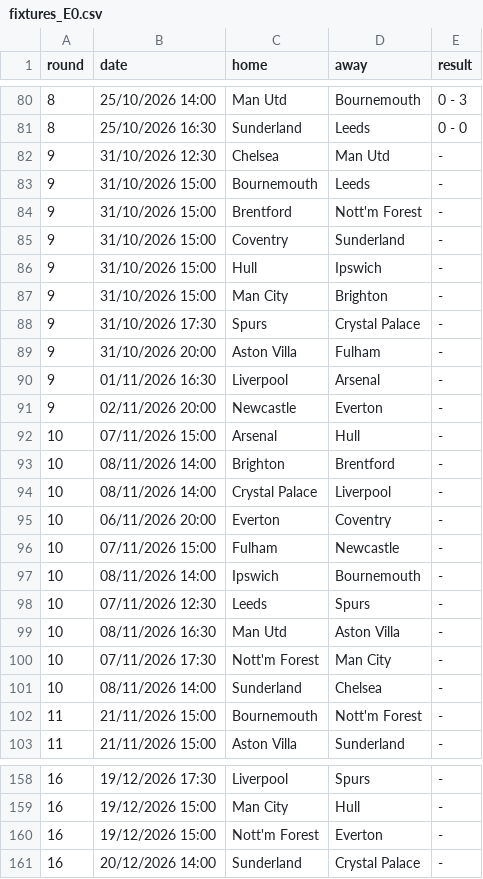
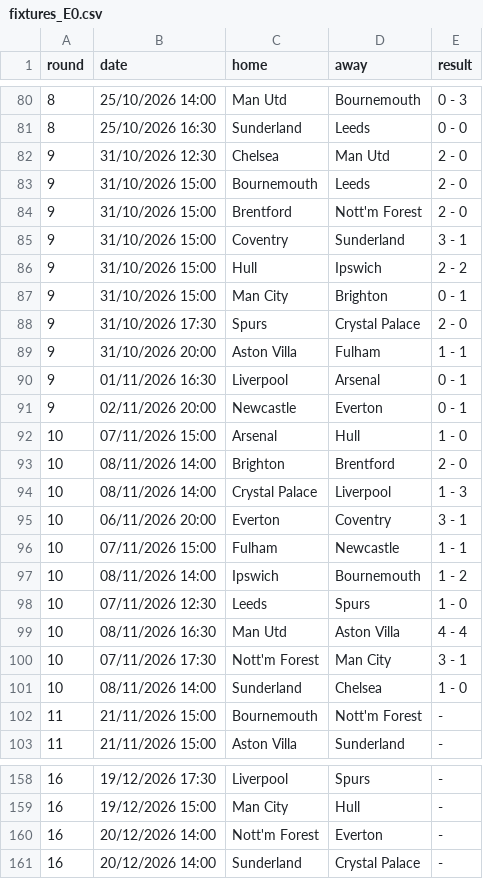
Before and after one commit to doranp70-dotcom/fixture-blocks, a CSV file: data/fixtures_E0.csv, drawn as a sheet; only a part is shown, gaps mark what is left out.

```diff
--- a/data/fixtures_E0.csv
+++ b/data/fixtures_E0.csv
@@ -81,22 +81,22 @@ round,date,home,away,result
 8,25/10/2026 16:30,Sunderland,Leeds,0 - 0
-9,31/10/2026 12:30,Chelsea,Man Utd,-
-9,31/10/2026 15:00,Bournemouth,Leeds,-
-9,31/10/2026 15:00,Brentford,Nott'm Forest,-
-9,31/10/2026 15:00,Coventry,Sunderland,-
-9,31/10/2026 15:00,Hull,Ipswich,-
-9,31/10/2026 15:00,Man City,Brighton,-
-9,31/10/2026 17:30,Spurs,Crystal Palace,-
-9,31/10/2026 20:00,Aston Villa,Fulham,-
-9,01/11/2026 16:30,Liverpool,Arsenal,-
-9,02/11/2026 20:00,Newcastle,Everton,-
-10,07/11/2026 15:00,Arsenal,Hull,-
-10,08/11/2026 14:00,Brighton,Brentford,-
-10,08/11/2026 14:00,Crystal Palace,Liverpool,-
-10,06/11/2026 20:00,Everton,Coventry,-
-10,07/11/2026 15:00,Fulham,Newcastle,-
-10,08/11/2026 14:00,Ipswich,Bournemouth,-
-10,07/11/2026 12:30,Leeds,Spurs,-
-10,08/11/2026 16:30,Man Utd,Aston Villa,-
-10,07/11/2026 17:30,Nott'm Forest,Man City,-
-10,08/11/2026 14:00,Sunderland,Chelsea,-
+9,31/10/2026 12:30,Chelsea,Man Utd,2 - 0
+9,31/10/2026 15:00,Bournemouth,Leeds,2 - 0
+9,31/10/2026 15:00,Brentford,Nott'm Forest,2 - 0
+9,31/10/2026 15:00,Coventry,Sunderland,3 - 1
+9,31/10/2026 15:00,Hull,Ipswich,2 - 2
+9,31/10/2026 15:00,Man City,Brighton,0 - 1
+9,31/10/2026 17:30,Spurs,Crystal Palace,2 - 0
+9,31/10/2026 20:00,Aston Villa,Fulham,1 - 1
+9,01/11/2026 16:30,Liverpool,Arsenal,0 - 1
+9,02/11/2026 20:00,Newcastle,Everton,0 - 1
+10,07/11/2026 15:00,Arsenal,Hull,1 - 0
+10,08/11/2026 14:00,Brighton,Brentford,2 - 0
+10,08/11/2026 14:00,Crystal Palace,Liverpool,1 - 3
+10,06/11/2026 20:00,Everton,Coventry,3 - 1
+10,07/11/2026 15:00,Fulham,Newcastle,1 - 1
+10,08/11/2026 14:00,Ipswich,Bournemouth,1 - 2
+10,07/11/2026 12:30,Leeds,Spurs,1 - 0
+10,08/11/2026 16:30,Man Utd,Aston Villa,4 - 4
+10,07/11/2026 17:30,Nott'm Forest,Man City,3 - 1
+10,08/11/2026 14:00,Sunderland,Chelsea,1 - 0
 11,21/11/2026 15:00,Bournemouth,Nott'm Forest,-
@@ -159,3 +159,3 @@ round,date,home,away,result
 16,19/12/2026 15:00,Man City,Hull,-
-16,19/12/2026 15:00,Nott'm Forest,Everton,-
+16,20/12/2026 14:00,Nott'm Forest,Everton,-
 16,20/12/2026 14:00,Sunderland,Crystal Palace,-
```
Also changed, not shown: data/fixtures_E1.csv, data/fixtures_E2.csv, 14 other files.
